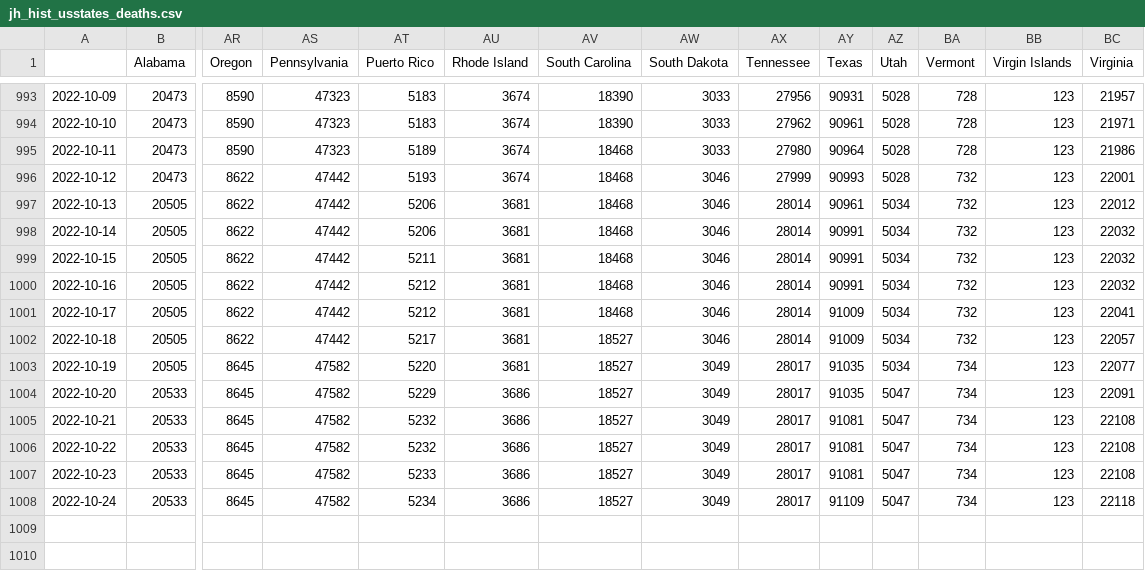
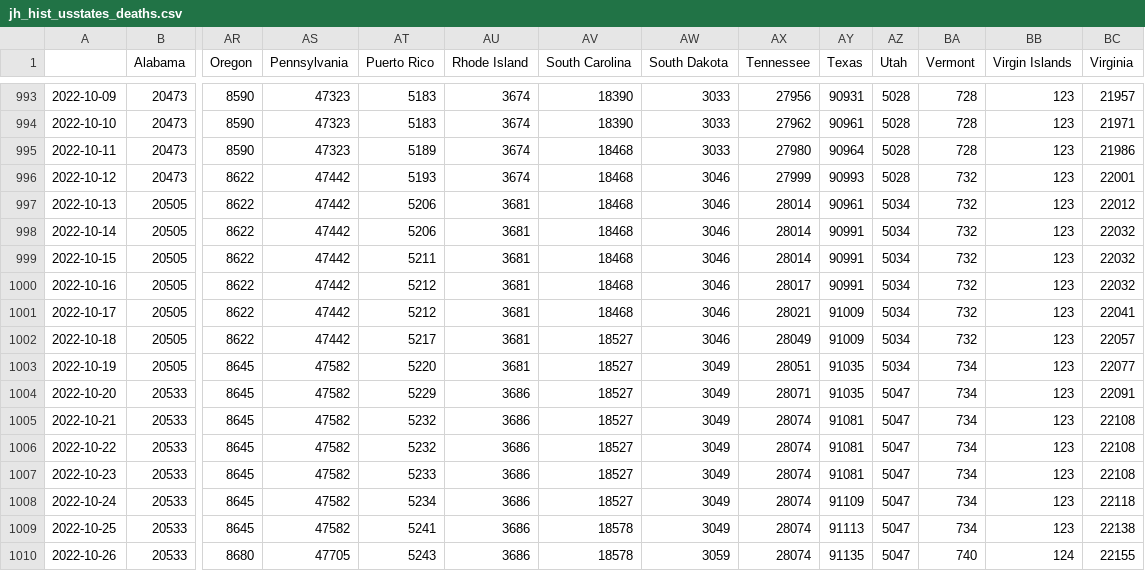
Before and after one commit to BrianLDev/Covid19_Analytics, a CSV file: Datasets/JH/jh_hist_usstates_deaths.csv, drawn as a sheet; only a part is shown, gaps mark what is left out; rows hold the shown columns only; the diff names each change by its address in the sheet, - before the commit and + after, or states it on an @@ line.

```diff
--- a/Datasets/JH/jh_hist_usstates_deaths.csv
+++ b/Datasets/JH/jh_hist_usstates_deaths.csv
-AX1000 (Tennessee): 28014
+AX1000 (Tennessee): 28017
-AX1001 (Tennessee): 28014
+AX1001 (Tennessee): 28021
-AX1002 (Tennessee): 28014
+AX1002 (Tennessee): 28049
-AX1003 (Tennessee): 28017
+AX1003 (Tennessee): 28051
-AX1004 (Tennessee): 28017
+AX1004 (Tennessee): 28071
-AX1005:AX1008 (Tennessee): 28017
+AX1005:AX1008 (Tennessee): 28074
+row 1009: 2022-10-25 | 20533 | 8645 | 47582 | 5241 | 3686 | 18578 | 3049 | 28074 | 91113 | 5047 | 734 | 123 | 22138
+row 1010: 2022-10-26 | 20533 | 8680 | 47705 | 5243 | 3686 | 18578 | 3059 | 28074 | 91135 | 5047 | 740 | 124 | 22155
```
Also changed, not shown: Datasets/JH/jh_hist_usstates_cases.csv, Datasets/JH/jh_hist_usstates_cases_pct.csv, 17 other files.
